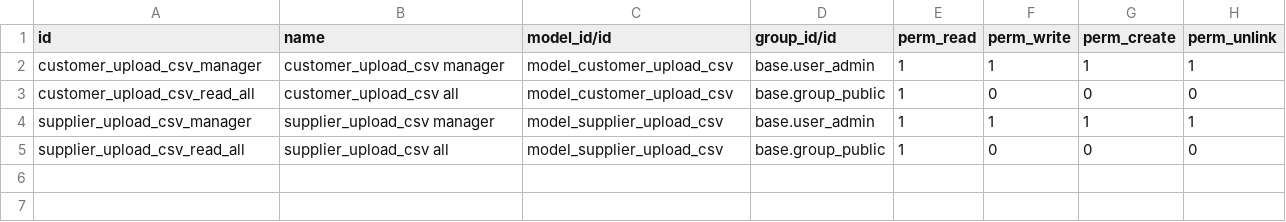
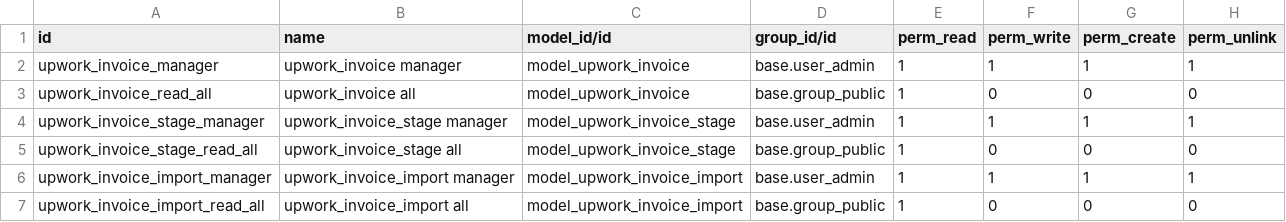
Before and after one commit to matteopolleschi/upwork_invoice_import, a CSV file: security/ir.model.access.csv, drawn as a sheet.

```diff
--- a/security/ir.model.access.csv
+++ b/security/ir.model.access.csv
@@ -1,5 +1,7 @@
 id,name,model_id/id,group_id/id,perm_read,perm_write,perm_create,perm_unlink
-customer_upload_csv_manager,customer_upload_csv manager,model_customer_upload_csv,base.user_admin,1,1,1,1
-customer_upload_csv_read_all,customer_upload_csv all,model_customer_upload_csv,base.group_public,1,0,0,0
-supplier_upload_csv_manager,supplier_upload_csv manager,model_supplier_upload_csv,base.user_admin,1,1,1,1
-supplier_upload_csv_read_all,supplier_upload_csv all,model_supplier_upload_csv,base.group_public,1,0,0,0
+upwork_invoice_manager,upwork_invoice manager,model_upwork_invoice,base.user_admin,1,1,1,1
+upwork_invoice_read_all,upwork_invoice all,model_upwork_invoice,base.group_public,1,0,0,0
+upwork_invoice_stage_manager,upwork_invoice_stage manager,model_upwork_invoice_stage,base.user_admin,1,1,1,1
+upwork_invoice_stage_read_all,upwork_invoice_stage all,model_upwork_invoice_stage,base.group_public,1,0,0,0
+upwork_invoice_import_manager,upwork_invoice_import manager,model_upwork_invoice_import,base.user_admin,1,1,1,1
+upwork_invoice_import_read_all,upwork_invoice_import all,model_upwork_invoice_import,base.group_public,1,0,0,0
```
Also changed, not shown: 12 other files.
